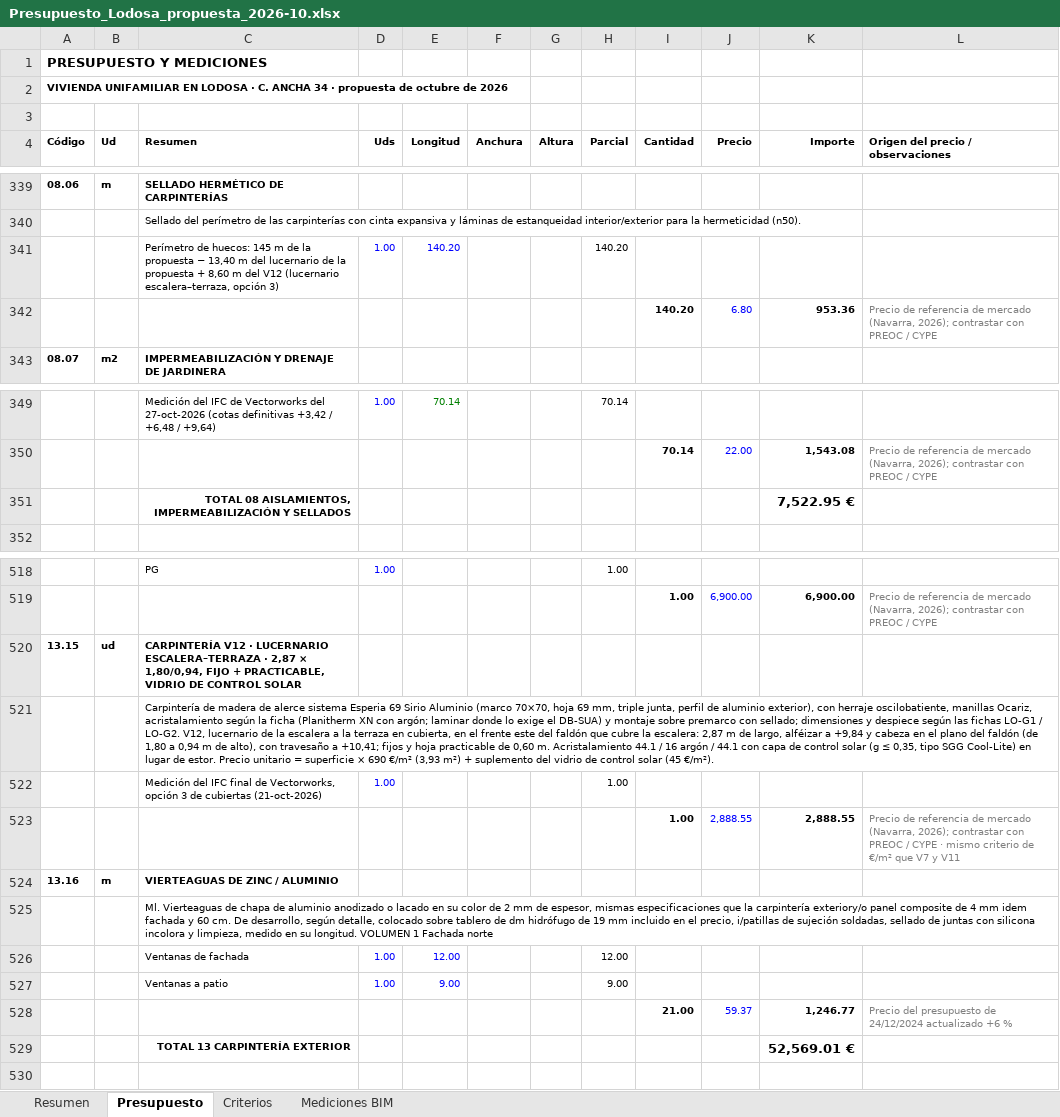
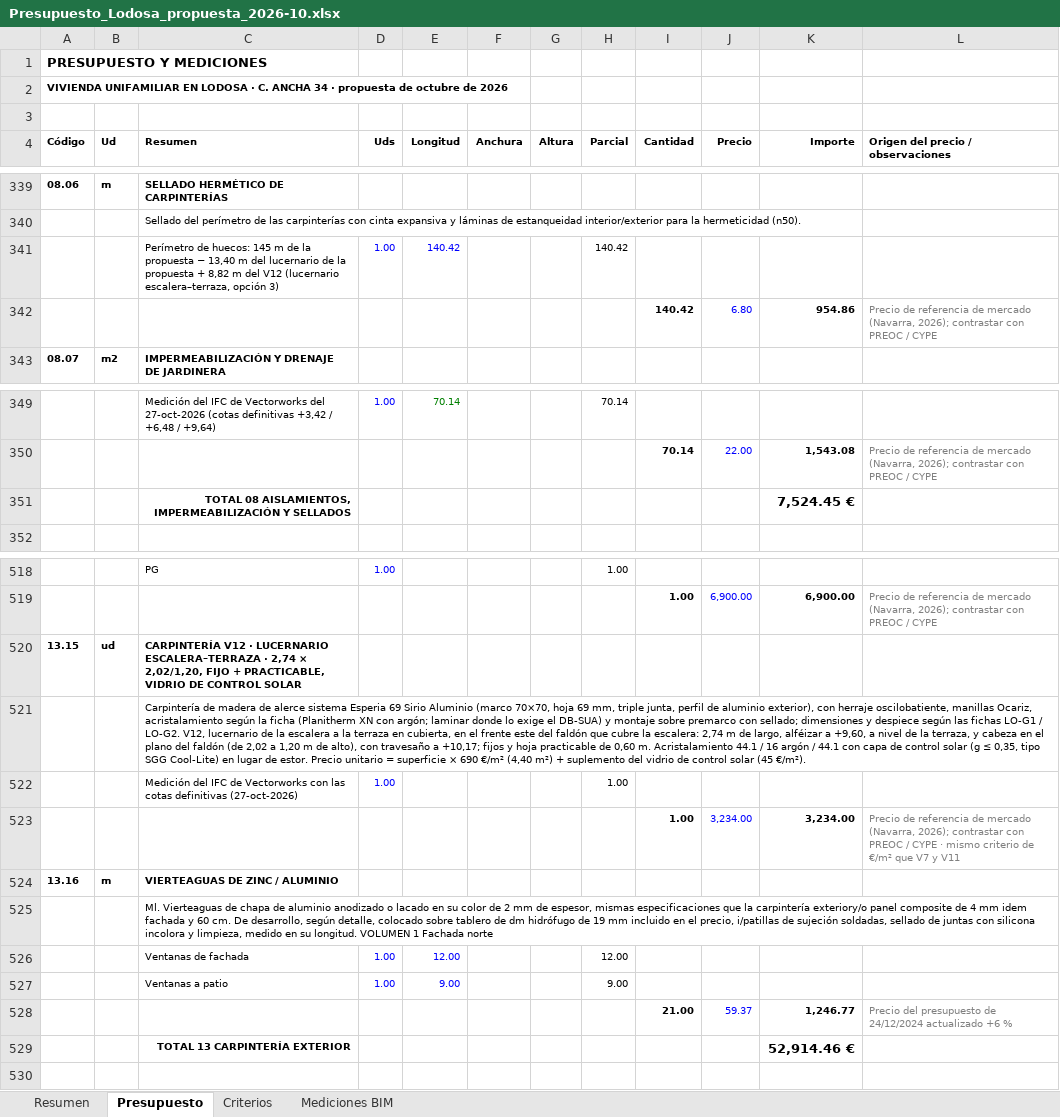
Before and after one commit to kikeelrojo/visor-arrova, an Excel workbook: datos/lodosa/presupuestos/Presupuesto_Lodosa_propuesta_2026-10.xlsx, sheet Presupuesto, drawn as a sheet; only a part is shown, gaps mark what is left out; values as stored, in another font and other column widths than the file's, no borders; removed rows and columns are numbered as before the commit, all else as after; the diff names each change by its address in the sheet, - before the commit and + after, or states it on an @@ line.

Commit message:
Visor: lodosa (2026-10-28 09:43)

```diff
--- a/datos/lodosa/presupuestos/Presupuesto_Lodosa_propuesta_2026-10.xlsx (sheet Presupuesto)
+++ b/datos/lodosa/presupuestos/Presupuesto_Lodosa_propuesta_2026-10.xlsx (sheet Presupuesto)
-row 341:  |  | Perímetro de huecos: 145 m de la propuesta − 13,40 m del lucernario de la propuesta + 8,60 m del V12 (lucernario escalera–terraza, opción 3) | 1.00 | 140.20 |  |  | 140.20
-row 342:  |  |  |  |  |  |  |  | 140.20 | 6.80 | 953.36 | Precio de referencia de mercado (Navarra, 2026); contrastar con PREOC / CYPE
+row 341:  |  | Perímetro de huecos: 145 m de la propuesta − 13,40 m del lucernario de la propuesta + 8,82 m del V12 (lucernario escalera–terraza, opción 3) | 1.00 | 140.42 |  |  | 140.42
+row 342:  |  |  |  |  |  |  |  | 140.42 | 6.80 | 954.86 | Precio de referencia de mercado (Navarra, 2026); contrastar con PREOC / CYPE
-K351 (Importe): 7,522.95 €
+K351 (Importe): 7,524.45 €
-C520 (Resumen): …ESCALERA–TERRAZA · 2,87 × 1,80/0,94, FIJO +…
+C520 (Resumen): …ESCALERA–TERRAZA · 2,74 × 2,02/1,20, FIJO +…
-C521 (Resumen): …la escalera: 2,87 m de largo, alféizar a +9,84 y cabeza en el plano del faldón (de 1,80 a 0,94 m de alto), con travesaño a +10,41; fijos y hoja practicable de 0,60 m. Acristalamiento 44.1 / 16 argón / 44.1 con capa de control solar (g ≤ 0,35, tipo SGG Cool-Lite) en lugar de estor. Precio unitario = superficie × 690 €/m² (3,93 m²) +…
+C521 (Resumen): …la escalera: 2,74 m de largo, alféizar a +9,60, a nivel de la terraza, y cabeza en el plano del faldón (de 2,02 a 1,20 m de alto), con travesaño a +10,17; fijos y hoja practicable de 0,60 m. Acristalamiento 44.1 / 16 argón / 44.1 con capa de control solar (g ≤ 0,35, tipo SGG Cool-Lite) en lugar de estor. Precio unitario = superficie × 690 €/m² (4,40 m²) +…
-C522 (Resumen): …del IFC final de Vectorworks, opción 3 de cubiertas (21-oct-2026)
+C522 (Resumen): …del IFC de Vectorworks con las cotas definitivas (27-oct-2026)
-J523 (Precio): 2,888.55
+J523 (Precio): 3,234.00
-K523 (Importe): 2,888.55
+K523 (Importe): 3,234.00
-K529 (Importe): 52,569.01 €
+K529 (Importe): 52,914.46 €
```
Also changed, not shown: sheet Resumen, sheet Mediciones BIM, datos/lodosa/presupuestos/Presupuesto_Conjunto_Lodosa_2026-10.xlsx, 13 other files.
